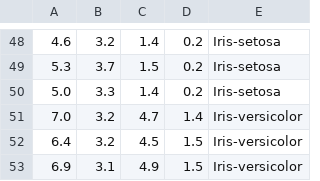
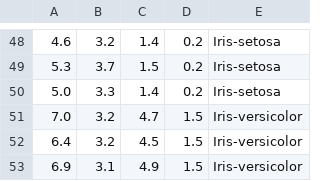
Before and after one commit to soumyasen1997/Fuzzy-C-Means-Clustering, a CSV file: iris.csv, drawn as a sheet; only a part is shown, gaps mark what is left out.

Commit message:
dataset

```diff
--- a/iris.csv
+++ b/iris.csv
@@ -50,3 +50,3 @@
 5.0,3.3,1.4,0.2,Iris-setosa
-7.0,3.2,4.7,1.4,Iris-versicolor
+7.0,3.2,4.7,1.5,Iris-versicolor
 6.4,3.2,4.5,1.5,Iris-versicolor
```
